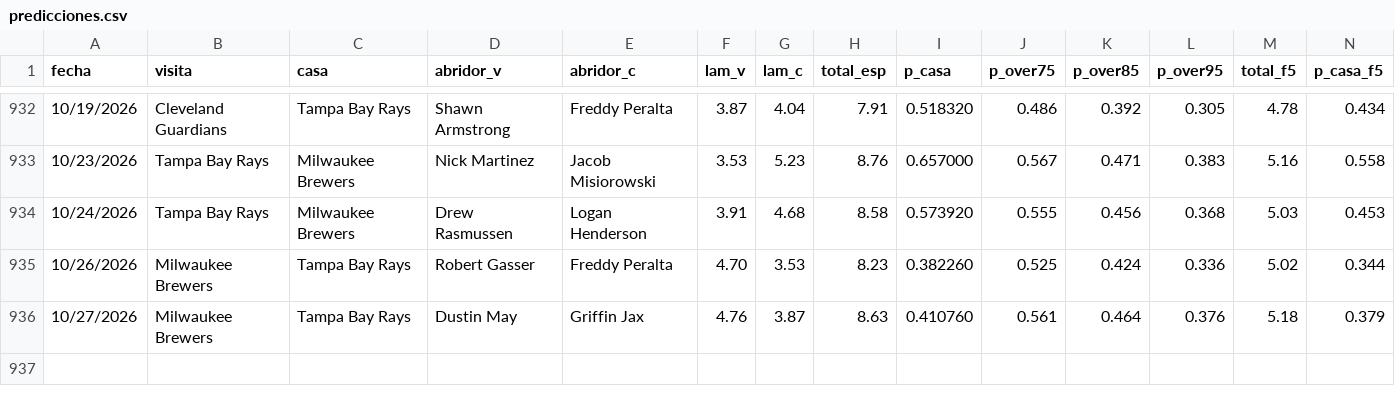
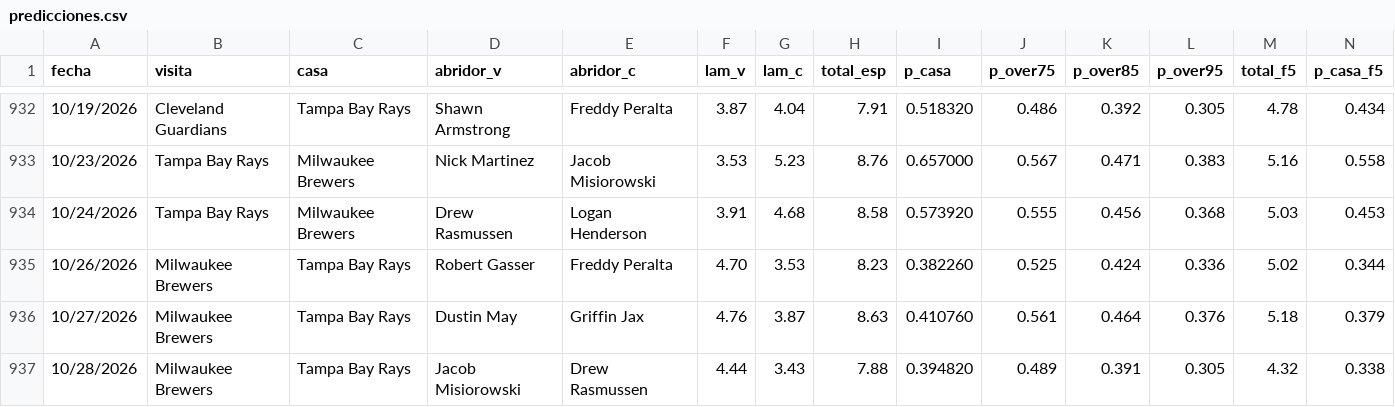
Before and after one commit to Robert123712/MODELO-MLB-V02, a CSV file: predicciones.csv, drawn as a sheet; only a part is shown, gaps mark what is left out; rows hold the shown columns only; the diff names each change by its address in the sheet, - before the commit and + after, or states it on an @@ line.

```diff
--- a/predicciones.csv
+++ b/predicciones.csv
+row 937: 10/28/2026 | Milwaukee Brewers | Tampa Bay Rays | Jacob Misiorowski | Drew Rasmussen | 4.44 | 3.43 | 7.88 | 0.394820 | 0.489 | 0.391 | 0.305 | 4.32 | 0.338
```
Also changed, not shown: precios.csv, 5 other files.
